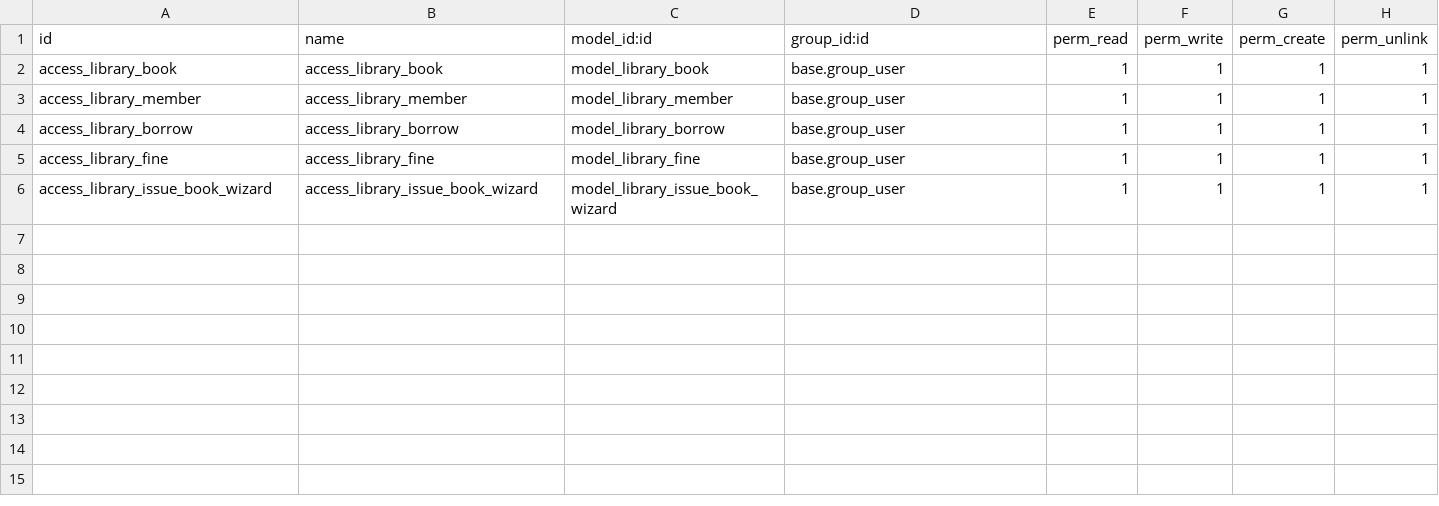
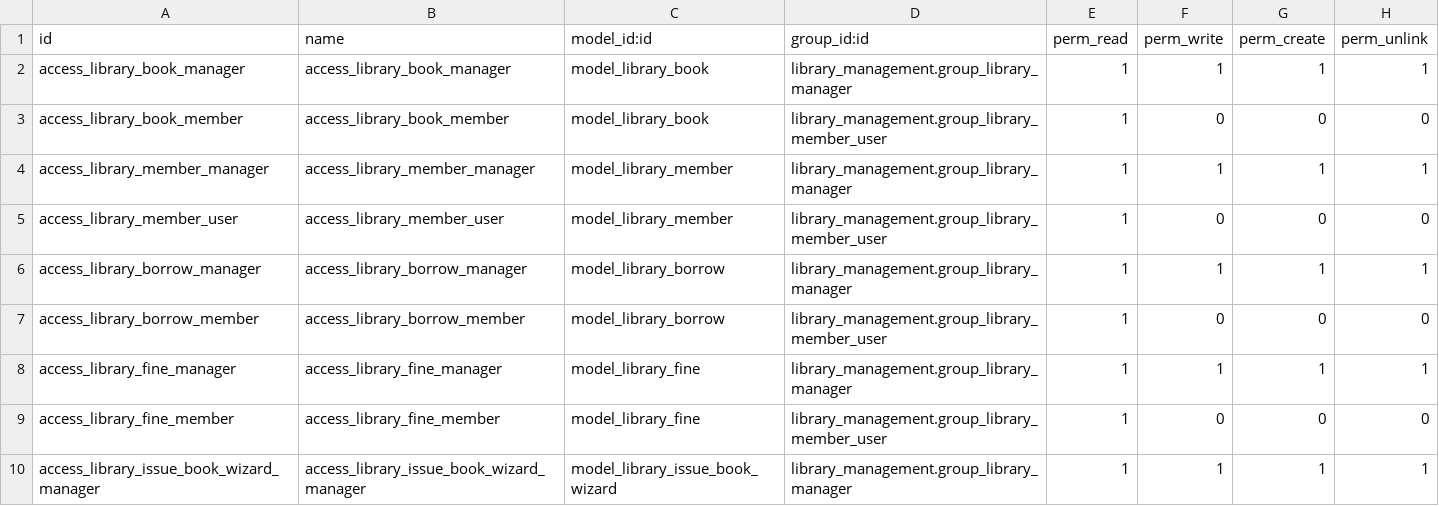
Before and after one commit to aryanshekhada08/Odoo-development-19, a CSV file: odoo-19.0/custom_addons/library_management/security/ir.model.access.csv, drawn as a sheet.

```diff
--- a/odoo-19.0/custom_addons/library_management/security/ir.model.access.csv
+++ b/odoo-19.0/custom_addons/library_management/security/ir.model.access.csv
@@ -1,6 +1,10 @@
 id,name,model_id:id,group_id:id,perm_read,perm_write,perm_create,perm_unlink
-access_library_book,access_library_book,model_library_book,base.group_user,1,1,1,1
-access_library_member,access_library_member,model_library_member,base.group_user,1,1,1,1
-access_library_borrow,access_library_borrow,model_library_borrow,base.group_user,1,1,1,1
-access_library_fine,access_library_fine,model_library_fine,base.group_user,1,1,1,1
-access_library_issue_book_wizard,access_library_issue_book_wizard,model_library_issue_book_wizard,base.group_user,1,1,1,1
+access_library_book_manager,access_library_book_manager,model_library_book,library_management.group_library_manager,1,1,1,1
+access_library_book_member,access_library_book_member,model_library_book,library_management.group_library_member_user,1,0,0,0
+access_library_member_manager,access_library_member_manager,model_library_member,library_management.group_library_manager,1,1,1,1
+access_library_member_user,access_library_member_user,model_library_member,library_management.group_library_member_user,1,0,0,0
+access_library_borrow_manager,access_library_borrow_manager,model_library_borrow,library_management.group_library_manager,1,1,1,1
+access_library_borrow_member,access_library_borrow_member,model_library_borrow,library_management.group_library_member_user,1,0,0,0
+access_library_fine_manager,access_library_fine_manager,model_library_fine,library_management.group_library_manager,1,1,1,1
+access_library_fine_member,access_library_fine_member,model_library_fine,library_management.group_library_member_user,1,0,0,0
+access_library_issue_book_wizard_manager,access_library_issue_book_wizard_manager,model_library_issue_book_wizard,library_management.group_library_manager,1,1,1,1
```
Also changed, not shown: 17 other files.
